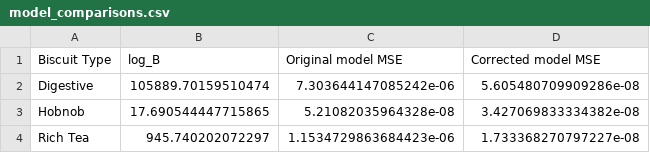
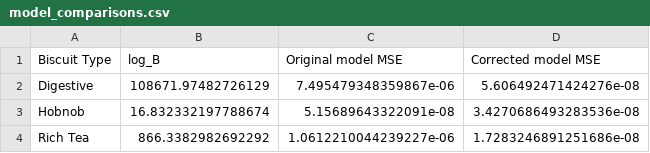
Before and after one commit to M4ffff/ML_biscuit_analysis, a CSV file: model_comparisons.csv, drawn as a sheet.

```diff
--- a/model_comparisons.csv
+++ b/model_comparisons.csv
@@ -1,4 +1,4 @@
 Biscuit Type,log_B,Original model MSE,Corrected model MSE
-Digestive,105889.70159510474,7.303644147085242e-06,5.605480709909286e-08
-Hobnob,17.690544447715865,5.21082035964328e-08,3.427069833334382e-08
-Rich Tea,945.740202072297,1.1534729863684423e-06,1.733368270797227e-08
+Digestive,108671.97482726129,7.495479348359867e-06,5.606492471424276e-08
+Hobnob,16.832332197788674,5.15689643322091e-08,3.4270686493283536e-08
+Rich Tea,866.3382982692292,1.0612210044239227e-06,1.7283246891251686e-08
```
Also changed, not shown: probability_table.csv, 1 other file.
